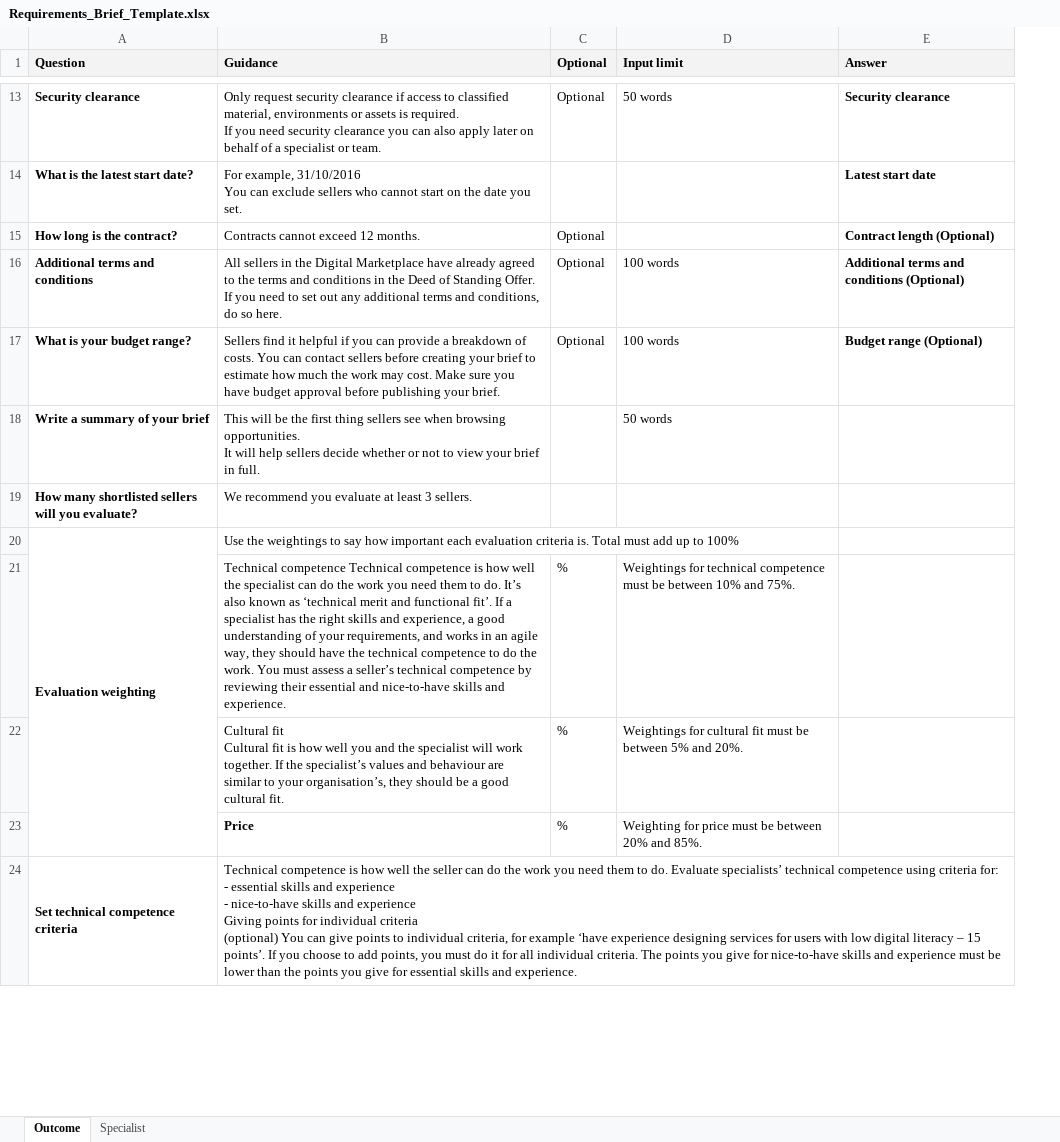
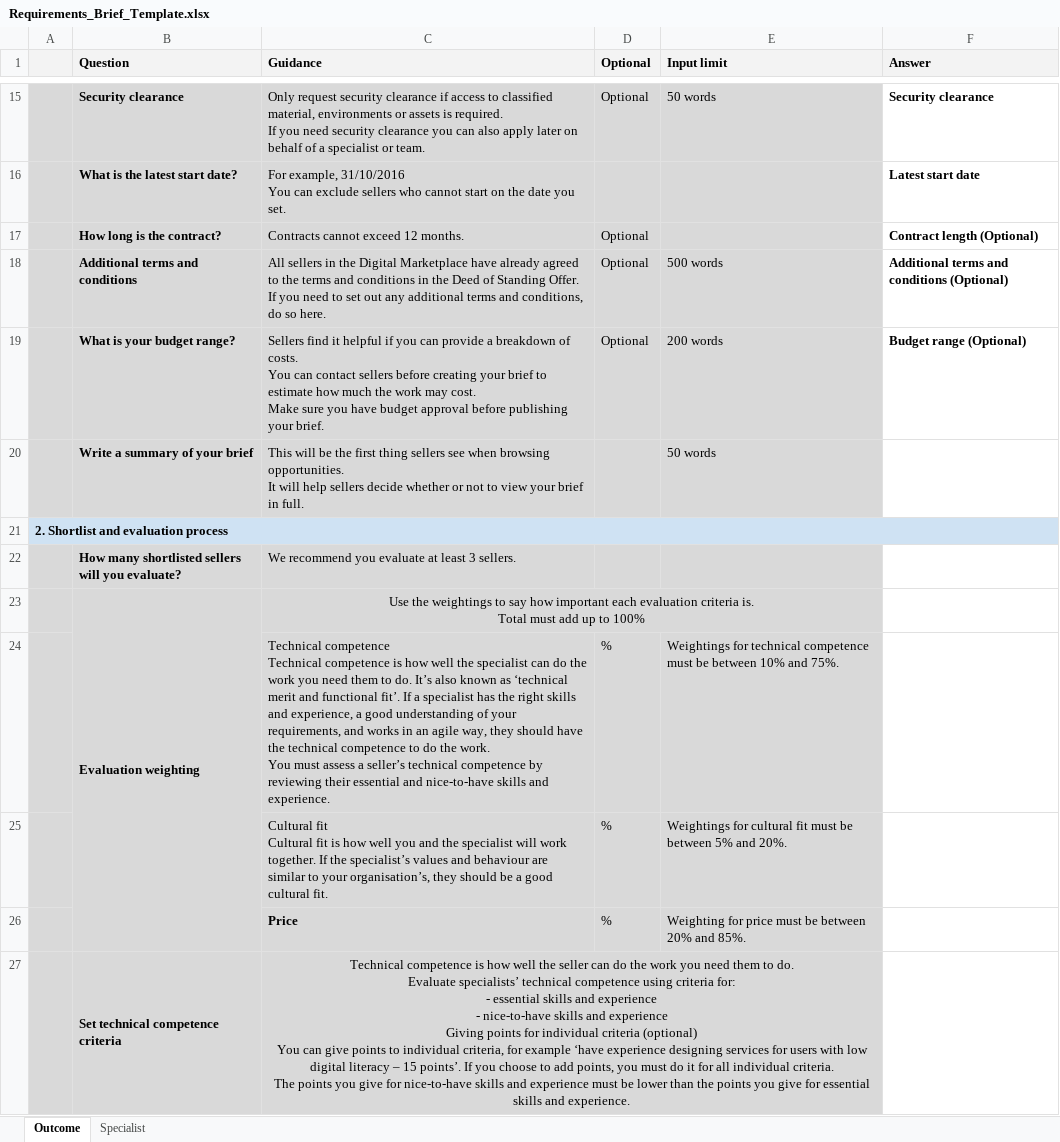
Before and after one commit to Crown-Commercial-Service/digitalmarketplace-buyer-frontend, an Excel workbook: app/static/media/documents/Requirements_Brief_Template.xlsx, sheet Outcome, drawn as a sheet; only a part is shown, gaps mark what is left out; values as stored, in another font and other column widths than the file's, no borders; charts and pictures not drawn; addresses are those after the commit; the diff covers the shown part only; the diff names each change by its address in the sheet, - before the commit and + after, or states it on an @@ line.

```diff
--- a/app/static/media/documents/Requirements_Brief_Template.xlsx (sheet Outcome)
+++ b/app/static/media/documents/Requirements_Brief_Template.xlsx (sheet Outcome)
+column A, empty
-B15:E20 fill: none
+B15:E20 fill: #D9D9D9
-C18 (Guidance): …so here.
+C18 (Guidance): …so here.
-E18 (Input limit): 100 words
+E18 (Input limit): 500 words
-C19 (Guidance): …your brief.
+C19 (Guidance): …your brief.
-E19 (Input limit): 100 words
+E19 (Input limit): 200 words
+row 21: 2. Shortlist and evaluation process
-B22:E27 fill: none
+B22:E27 fill: #D9D9D9
-C23 (Guidance): …to 100%
+C23 (Guidance): …to 100%
-C23 alignment: left
+C23 alignment: center
+C23:E23 merged
-C24 (Guidance): …and experience.
+C24 (Guidance): …and experience.
-C27 (Guidance): …and experience.
+C27 (Guidance): …and experience.
-C27 alignment: left
+C27 alignment: center
+C27:E27 merged
```
Also changed, not shown: 6 added rows, 1 removed row, 24 edited cells and cell formats elsewhere in this sheet, sheet Specialist, charts or pictures, 3 other files.
